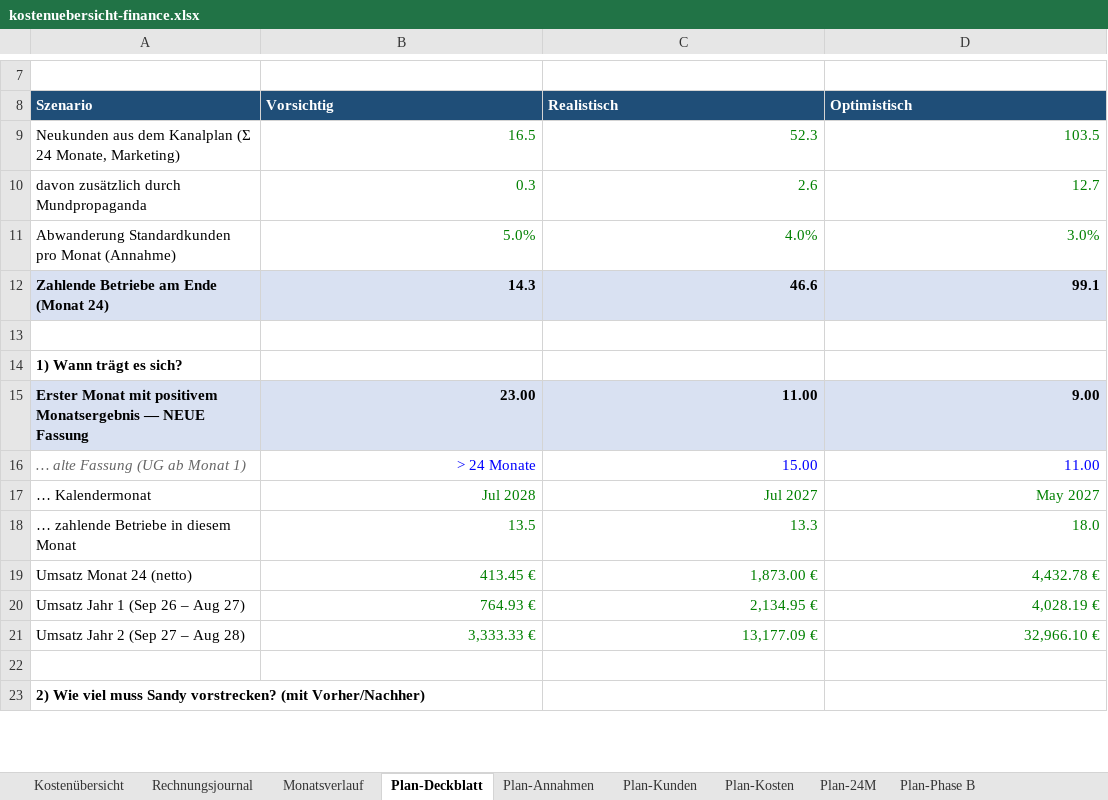
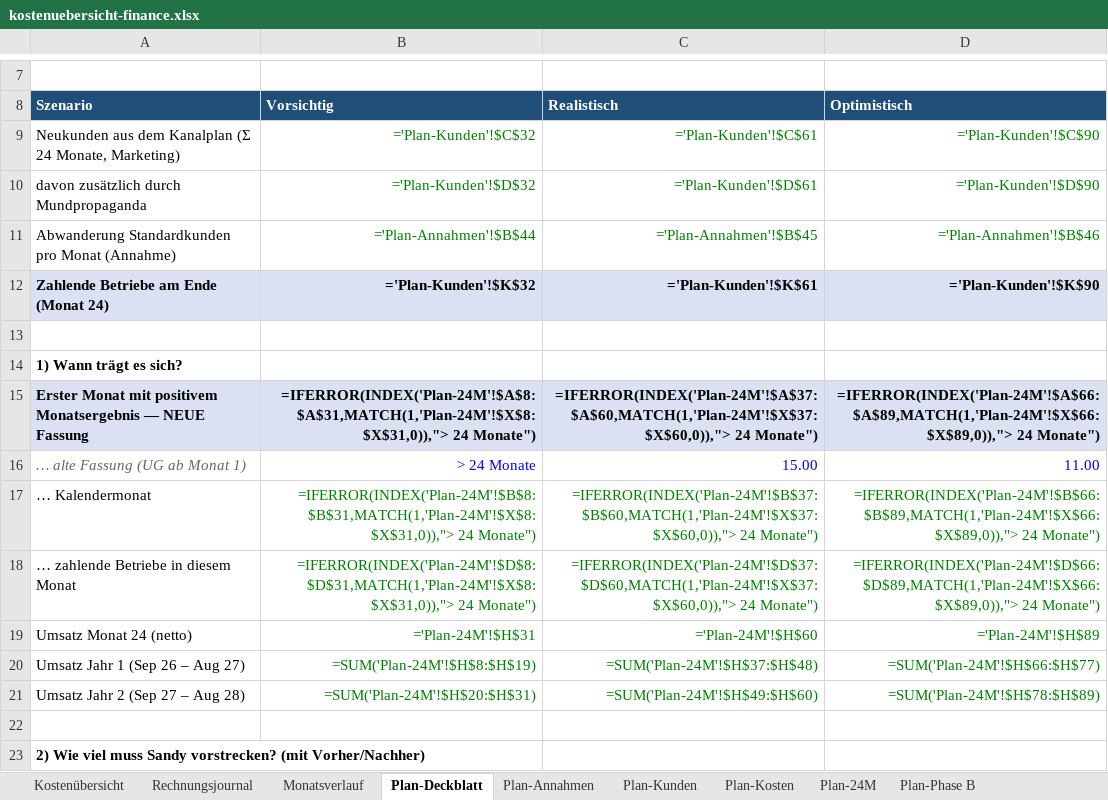
Before and after one commit to einfachanfrage/sofortangebot, an Excel workbook: docs/kostenuebersicht-finance.xlsx, sheet Plan-Deckblatt, drawn as a sheet; only a part is shown, gaps mark what is left out; values as stored, in another font and other column widths than the file's, no borders; formulas without a stored value are shown as written; the diff covers the shown part only; the diff names each change by its address in the sheet, - before the commit and + after, or states it on an @@ line.

```diff
--- a/docs/kostenuebersicht-finance.xlsx (sheet Plan-Deckblatt)
+++ b/docs/kostenuebersicht-finance.xlsx (sheet Plan-Deckblatt)
-B9: 16.5
+B9: ='Plan-Kunden'!$C$32
-C9: 52.3
+C9: ='Plan-Kunden'!$C$61
-D9: 103.5
+D9: ='Plan-Kunden'!$C$90
-B10: 0.3
+B10: ='Plan-Kunden'!$D$32
-C10: 2.6
+C10: ='Plan-Kunden'!$D$61
-D10: 12.7
+D10: ='Plan-Kunden'!$D$90
-B11: 5.0%
+B11: ='Plan-Annahmen'!$B$44
-C11: 4.0%
+C11: ='Plan-Annahmen'!$B$45
-D11: 3.0%
+D11: ='Plan-Annahmen'!$B$46
-B12: 14.3
+B12: ='Plan-Kunden'!$K$32
-C12: 46.6
+C12: ='Plan-Kunden'!$K$61
-D12: 99.1
+D12: ='Plan-Kunden'!$K$90
-B15: 23.00
+B15: =IFERROR(INDEX('Plan-24M'!$A$8:$A$31,MATCH(1,'Plan-24M'!$X$8:$X$31,0)),"> 24 Monate")
-C15: 11.00
+C15: =IFERROR(INDEX('Plan-24M'!$A$37:$A$60,MATCH(1,'Plan-24M'!$X$37:$X$60,0)),"> 24 Monate")
-D15: 9.00
+D15: =IFERROR(INDEX('Plan-24M'!$A$66:$A$89,MATCH(1,'Plan-24M'!$X$66:$X$89,0)),"> 24 Monate")
-B17: Jul 2028
+B17: =IFERROR(INDEX('Plan-24M'!$B$8:$B$31,MATCH(1,'Plan-24M'!$X$8:$X$31,0)),"> 24 Monate")
-C17: Jul 2027
+C17: =IFERROR(INDEX('Plan-24M'!$B$37:$B$60,MATCH(1,'Plan-24M'!$X$37:$X$60,0)),"> 24 Monate")
-D17: May 2027
+D17: =IFERROR(INDEX('Plan-24M'!$B$66:$B$89,MATCH(1,'Plan-24M'!$X$66:$X$89,0)),"> 24 Monate")
-B18: 13.5
+B18: =IFERROR(INDEX('Plan-24M'!$D$8:$D$31,MATCH(1,'Plan-24M'!$X$8:$X$31,0)),"> 24 Monate")
-C18: 13.3
+C18: =IFERROR(INDEX('Plan-24M'!$D$37:$D$60,MATCH(1,'Plan-24M'!$X$37:$X$60,0)),"> 24 Monate")
-D18: 18.0
+D18: =IFERROR(INDEX('Plan-24M'!$D$66:$D$89,MATCH(1,'Plan-24M'!$X$66:$X$89,0)),"> 24 Monate")
-B19: 413.45 €
+B19: ='Plan-24M'!$H$31
-C19: 1,873.00 €
+C19: ='Plan-24M'!$H$60
-D19: 4,432.78 €
+D19: ='Plan-24M'!$H$89
-B20: 764.93 €
+B20: =SUM('Plan-24M'!$H$8:$H$19)
-C20: 2,134.95 €
+C20: =SUM('Plan-24M'!$H$37:$H$48)
-D20: 4,028.19 €
+D20: =SUM('Plan-24M'!$H$66:$H$77)
-B21: 3,333.33 €
+B21: =SUM('Plan-24M'!$H$20:$H$31)
-C21: 13,177.09 €
+C21: =SUM('Plan-24M'!$H$49:$H$60)
-D21: 32,966.10 €
+D21: =SUM('Plan-24M'!$H$78:$H$89)
```
Also changed, not shown: 78 edited cells elsewhere in this sheet, sheet Plan-24M, sheet Plan-Kunden, sheet Plan-Phase B, sheet Plan-Kosten, sheet Monatsverlauf, sheet Plan-Annahmen, 3 more sheets, 4 other files.
